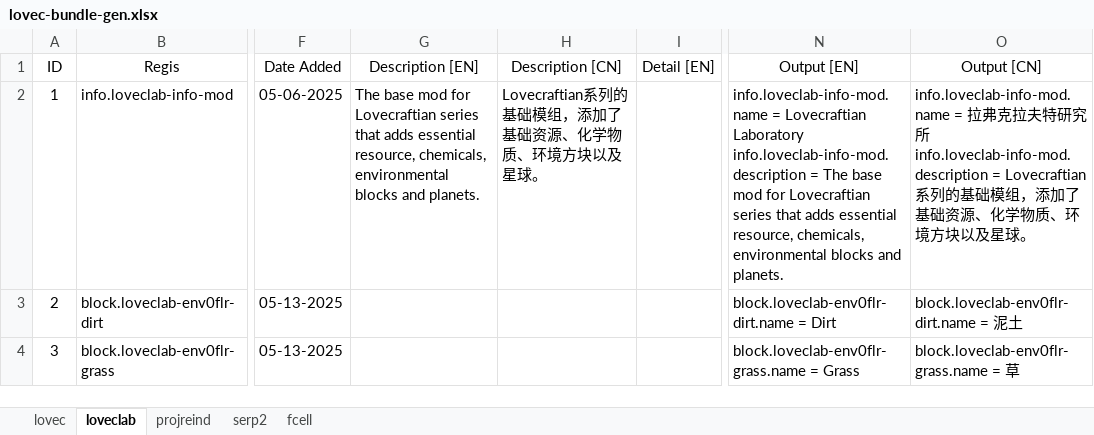
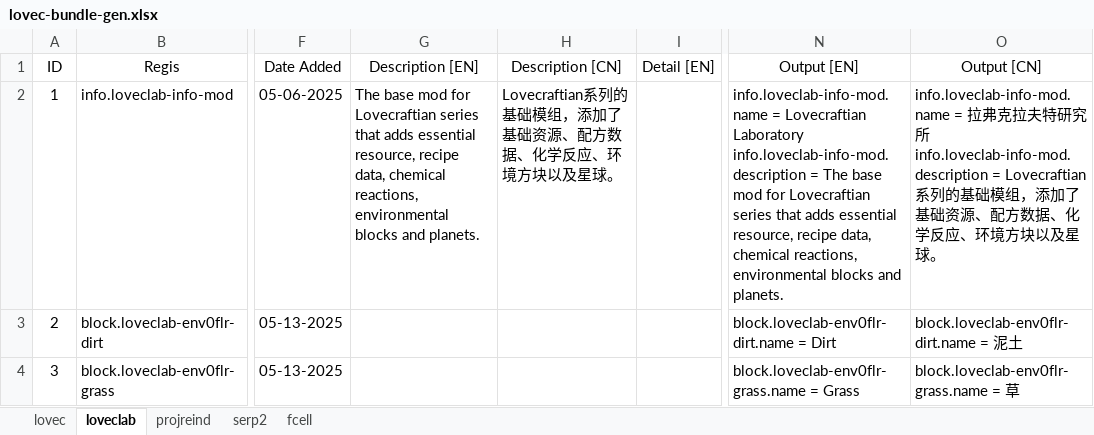
Before and after one commit to HuanXefh/Lovecraftian-Library-Java, an Excel workbook: lovec-bundle-gen.xlsx, sheet loveclab, drawn as a sheet; only a part is shown, gaps mark what is left out; values as stored, in another font and other column widths than the file's, no borders; the diff names each change by its address in the sheet, - before the commit and + after, or states it on an @@ line.

```diff
--- a/lovec-bundle-gen.xlsx (sheet loveclab)
+++ b/lovec-bundle-gen.xlsx (sheet loveclab)
-G2 (Description [EN]): …essential resource, chemicals, environmental blocks…
+G2 (Description [EN]): …essential resource, recipe data, chemical reactions, environmental blocks…
-H2 (Description [CN]): Lovecraftian系列的基础模组，添加了基础资源、化学物质、环境方块以及星球。
+H2 (Description [CN]): Lovecraftian系列的基础模组，添加了基础资源、配方数据、化学反应、环境方块以及星球。
-N2 (Output [EN]): …essential resource, chemicals, environmental blocks…
+N2 (Output [EN]): …essential resource, recipe data, chemical reactions, environmental blocks…
-O2 (Output [CN]): …源、化学物质、环…
+O2 (Output [CN]): …源、配方数据、化学反应、环…
```
Also changed, not shown: 21 other files.
